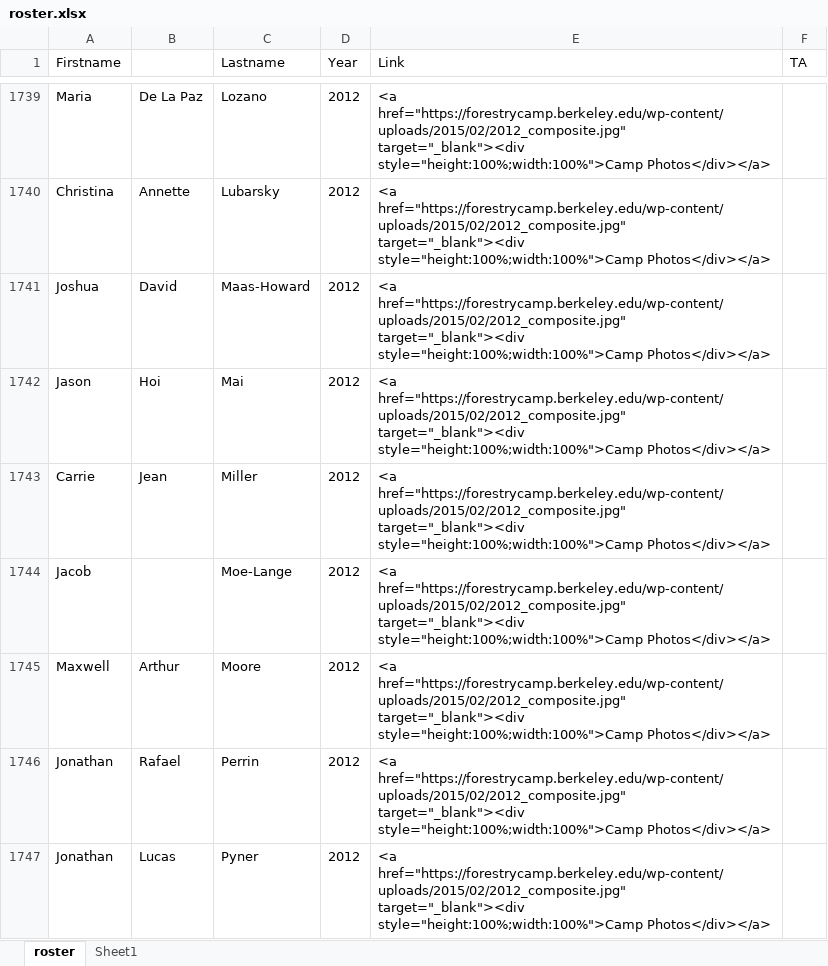
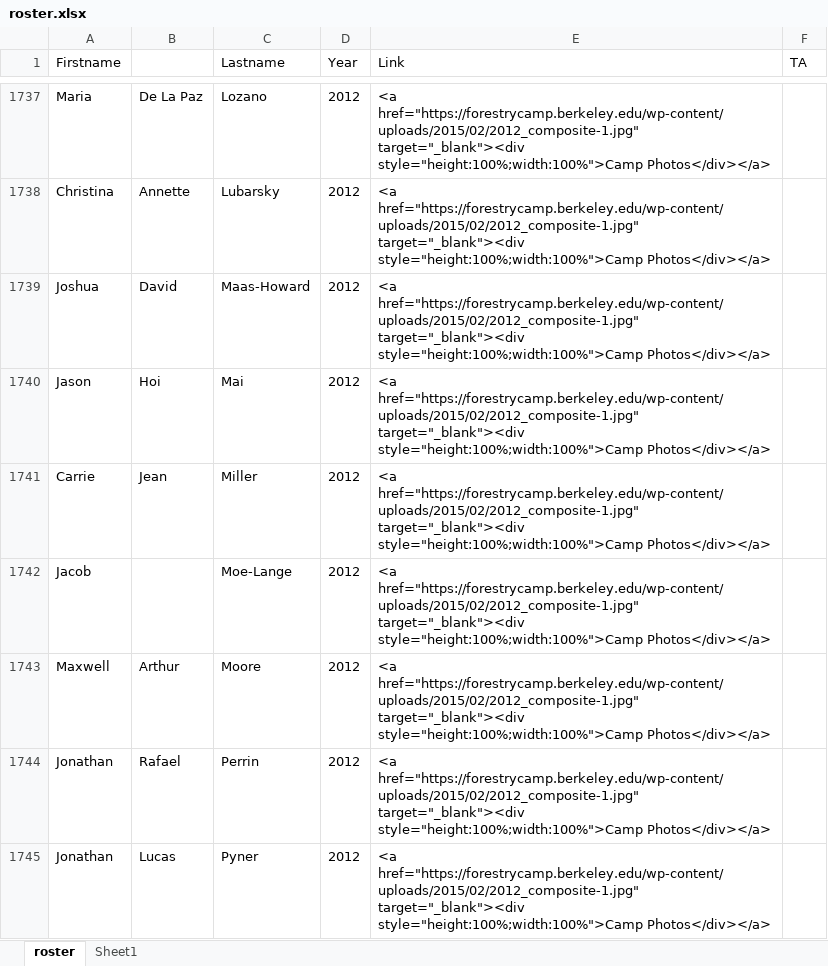
Before and after one commit to WoodResourcesGroup/WoodResourcesGroup.github.io, an Excel workbook: Roster/roster.xlsx, sheet roster, drawn as a sheet; only a part is shown, gaps mark what is left out; values as stored, in another font and other column widths than the file's, no borders; addresses are those after the commit; the diff covers the shown part only; the diff names each change by its address in the sheet, - before the commit and + after, or states it on an @@ line.

```diff
--- a/Roster/roster.xlsx (sheet roster)
+++ b/Roster/roster.xlsx (sheet roster)
-E1737:E1745 (Link): <a href="https://forestrycamp.berkeley.edu/wp-content/uploads/2015/02/2012_composite.jpg" target="_blank"><div style="height:100%;width:100%">Camp…
+E1737:E1745 (Link): <a href="https://forestrycamp.berkeley.edu/wp-content/uploads/2015/02/2012_composite-1.jpg" target="_blank"><div style="height:100%;width:100%">Camp…
```
Also changed, not shown: 1 added row, 2 removed rows and 93 edited cells elsewhere in this sheet, sheet Sheet1, formulas that keep their value, 2 other files.
